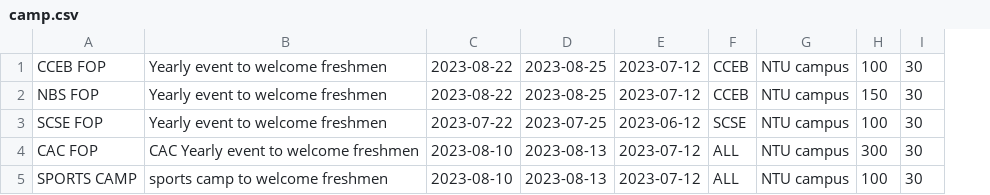
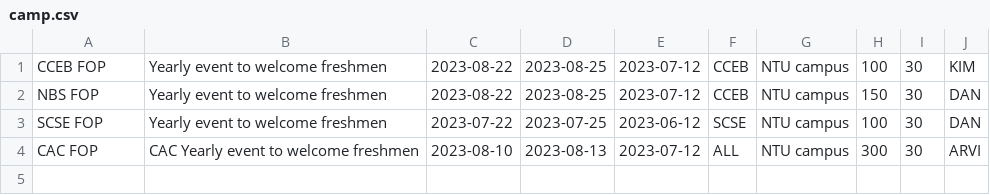
Before and after one commit to RSYR1906/OOP-Project, a CSV file: camp.csv, drawn as a sheet; removed rows and columns are numbered as before the commit, all else as after; the diff names each change by its address in the sheet, - before the commit and + after, or states it on an @@ line.

Commit message:
add StaffInChargeID to Camp

```diff
--- a/camp.csv
+++ b/camp.csv
+column J, rows 1-4: KIM | DAN | DAN | ARVI
-row 5: SPORTS CAMP | sports camp to welcome freshmen | 2023-08-10 | 2023-08-13 | 2023-07-12 | ALL | NTU campus | 100 | 30
```
Also changed, not shown: 5 other files.
